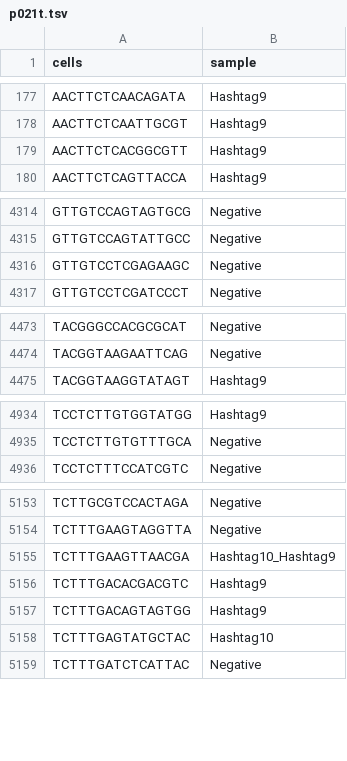
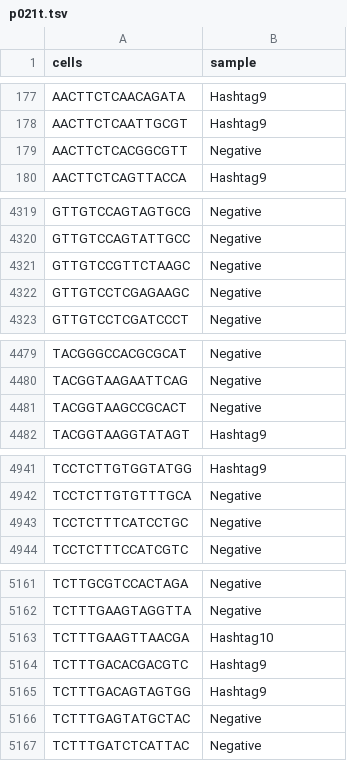
Before and after one commit to molsysbio/sccrc, a TSV file: _data/demux/p021t.tsv, drawn as a sheet; only a part is shown, gaps mark what is left out; the diff covers the shown part only.

```diff
--- a/_data/demux/p021t.tsv
+++ b/_data/demux/p021t.tsv
@@ -178,3 +178,3 @@ AACTTCTCAACAGATA	Hashtag9
 AACTTCTCAATTGCGT	Hashtag9
-AACTTCTCACGGCGTT	Hashtag9
+AACTTCTCACGGCGTT	Negative
 AACTTCTCAGTTACCA	Hashtag9
@@ -4315,2 +4320,3 @@ GTTGTCCAGTAGTGCG	Negative
 GTTGTCCAGTATTGCC	Negative
+GTTGTCCGTTCTAAGC	Negative
 GTTGTCCTCGAGAAGC	Negative
@@ -4474,2 +4480,3 @@ TACGGGCCACGCGCAT	Negative
 TACGGTAAGAATTCAG	Negative
+TACGGTAAGCCGCACT	Negative
 TACGGTAAGGTATAGT	Hashtag9
@@ -4935,2 +4942,3 @@ TCCTCTTGTGGTATGG	Hashtag9
 TCCTCTTGTGTTTGCA	Negative
+TCCTCTTTCATCCTGC	Negative
 TCCTCTTTCCATCGTC	Negative
@@ -5154,6 +5162,6 @@ TCTTGCGTCCACTAGA	Negative
 TCTTTGAAGTAGGTTA	Negative
-TCTTTGAAGTTAACGA	Hashtag10_Hashtag9
+TCTTTGAAGTTAACGA	Hashtag10
 TCTTTGACACGACGTC	Hashtag9
 TCTTTGACAGTAGTGG	Hashtag9
-TCTTTGAGTATGCTAC	Hashtag10
+TCTTTGAGTATGCTAC	Negative
 TCTTTGATCTCATTAC	Negative
```
Also changed, not shown: 5 added rows and 50 edited cells elsewhere in this file, 37 other files.
